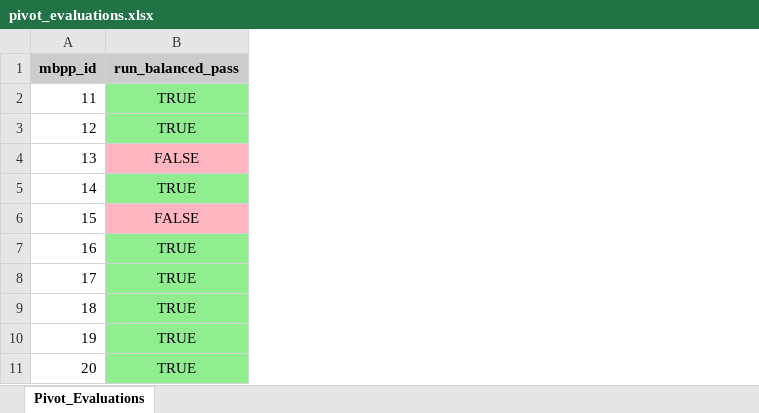
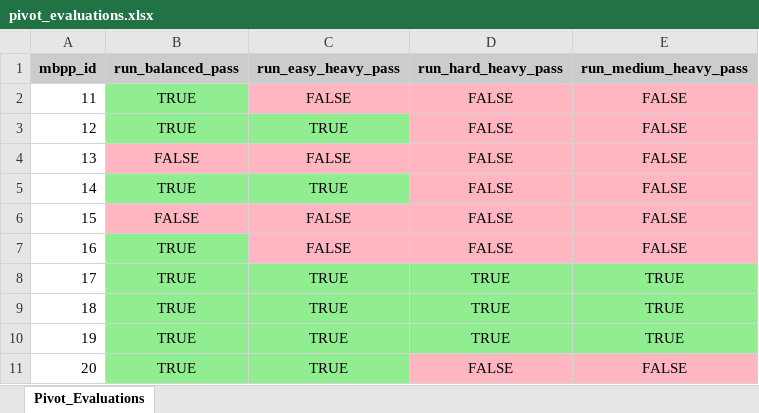
Before and after one commit to usama-nadeem-turing/MBPP, an Excel workbook: FineTuning/ModelRuns/DoRA_Finetuned/pivot_evaluations.xlsx, sheet Pivot_Evaluations, drawn as a sheet; only a part is shown; values as stored, in another font and other column widths than the file's, no borders; the diff names each change by its address in the sheet, - before the commit and + after, or states it on an @@ line.

```diff
--- a/FineTuning/ModelRuns/DoRA_Finetuned/pivot_evaluations.xlsx (sheet Pivot_Evaluations)
+++ b/FineTuning/ModelRuns/DoRA_Finetuned/pivot_evaluations.xlsx (sheet Pivot_Evaluations)
+column C (run_easy_heavy_pass), rows 2-11: FALSE | TRUE | FALSE | TRUE | FALSE | FALSE | TRUE | TRUE | TRUE | TRUE
+column D (run_hard_heavy_pass), rows 2-11: FALSE | FALSE | FALSE | FALSE | FALSE | FALSE | TRUE | TRUE | TRUE | FALSE
+column E (run_medium_heavy_pass), rows 2-11: FALSE | FALSE | FALSE | FALSE | FALSE | FALSE | TRUE | TRUE | TRUE | FALSE
```
Also changed, not shown: FineTuning/ModelRuns/DoRA_Finetuned/aggregated_evaluations.xlsx, 4 other files.
